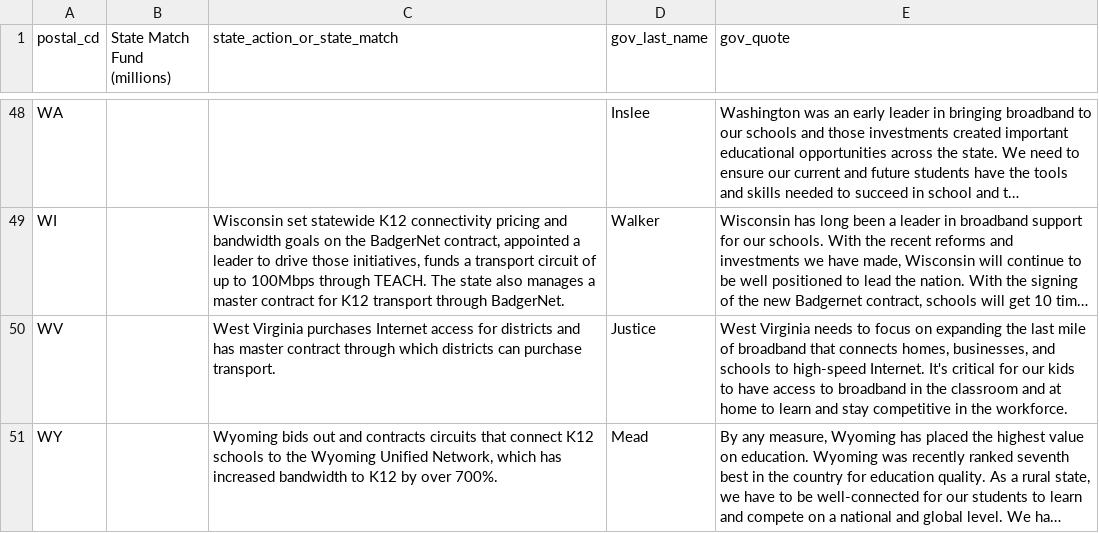
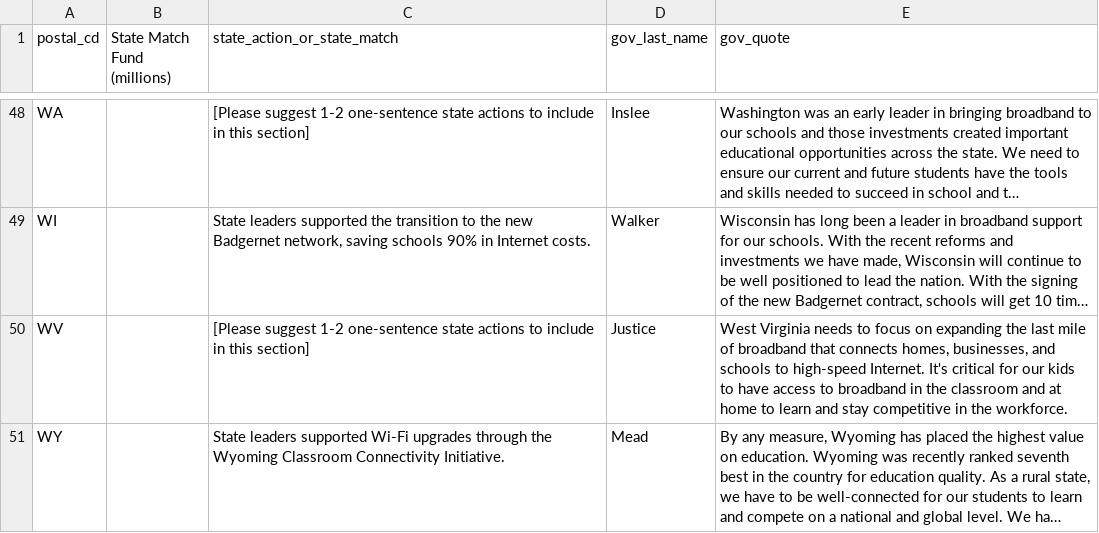
Before and after one commit to mtejas88/esh, a CSV file: General_Resources/datasets/statie_info_for_snaps_v2.csv, drawn as a sheet; only a part is shown, gaps mark what is left out; long unchanged cells end in …; the diff covers the shown part only; the diff names each change by its address in the sheet, - before the commit and + after, or states it on an @@ line.

```diff
--- a/General_Resources/datasets/statie_info_for_snaps_v2.csv
+++ b/General_Resources/datasets/statie_info_for_snaps_v2.csv
-C48 (state_action_or_state_match): (empty)
+C48 (state_action_or_state_match): [Please suggest 1-2 one-sentence state actions to include in this section]
-C49 (state_action_or_state_match): Wisconsin set statewide K12 connectivity pricing and bandwidth goals on the BadgerNet contract, appointed a leader to drive those initiatives, funds a transport circuit of up to 100Mbps through TEACH. The state also manages a master contract for K12 transport through BadgerNet.
+C49 (state_action_or_state_match): State leaders supported the transition to the new Badgernet network, saving schools 90% in Internet costs.
-C50 (state_action_or_state_match): West Virginia purchases Internet access for districts and has master contract through which districts can purchase transport.
+C50 (state_action_or_state_match): [Please suggest 1-2 one-sentence state actions to include in this section]
-C51 (state_action_or_state_match): Wyoming bids out and contracts circuits that connect K12 schools to the Wyoming Unified Network, which has increased bandwidth to K12 by over 700%.
+C51 (state_action_or_state_match): State leaders supported Wi-Fi upgrades through the Wyoming Classroom Connectivity Initiative.
```
Also changed, not shown: 65 edited cells elsewhere in this file, 2 other files.
